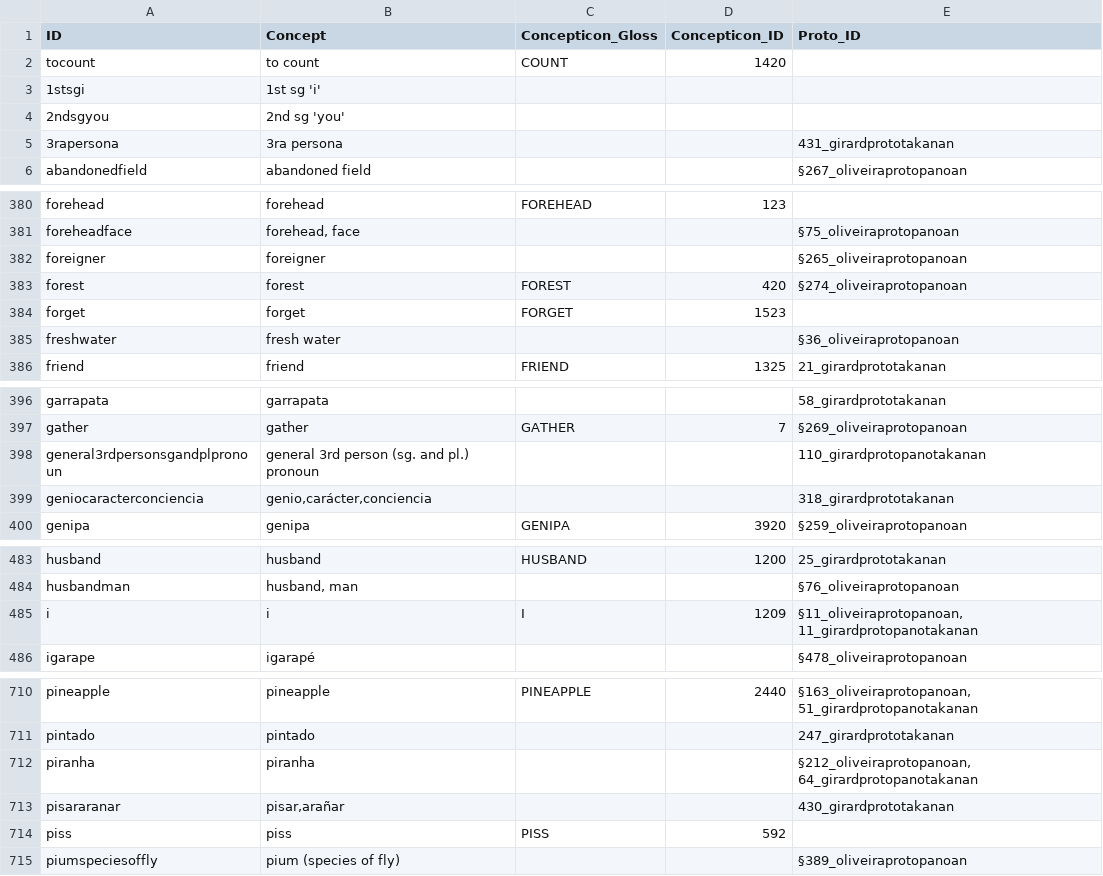
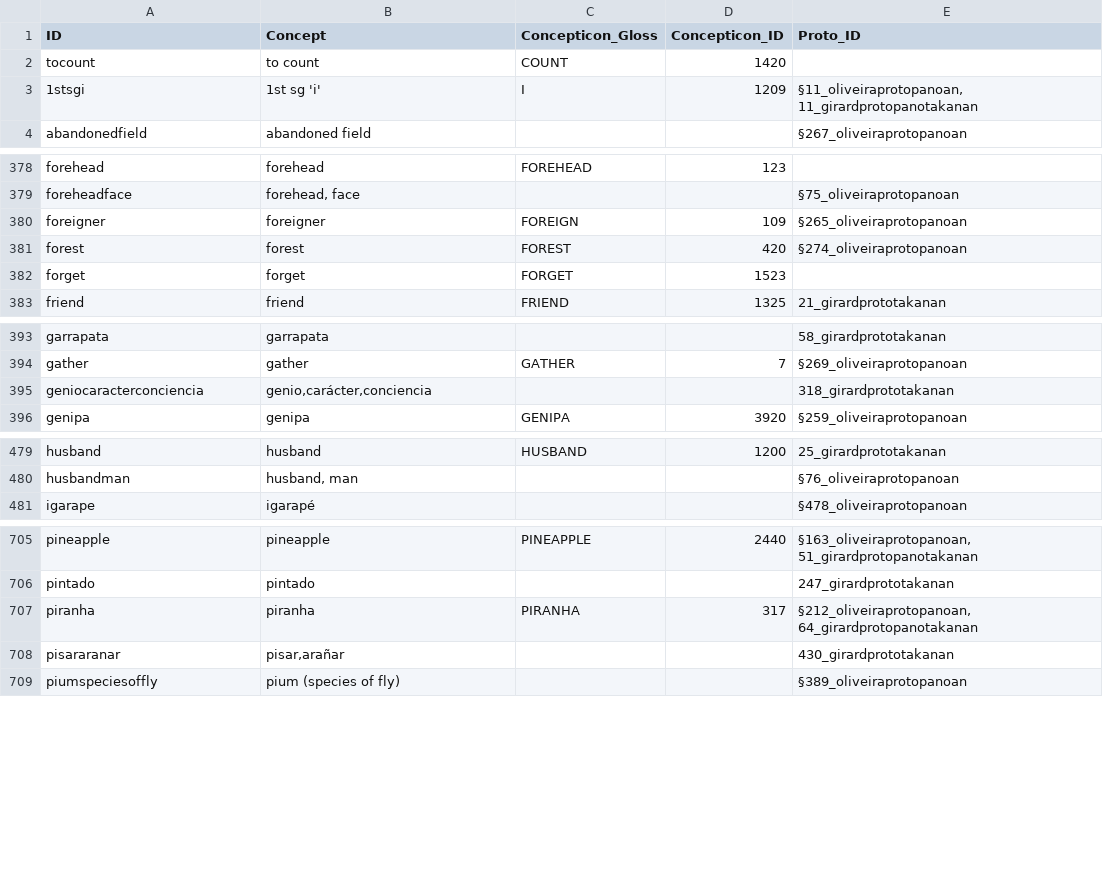
Before and after one commit to pano-takanan-history/protopanotakana, a TSV file: etc/concepts.tsv, drawn as a sheet; only a part is shown, gaps mark what is left out; the diff covers the shown part only.

```diff
--- a/etc/concepts.tsv
+++ b/etc/concepts.tsv
@@ -2,5 +2,3 @@ ID	Concept	Concepticon_Gloss	Concepticon_ID	Proto_ID
 tocount	to count	COUNT	1420	
-1stsgi	1st sg 'i'			
-2ndsgyou	2nd sg 'you'			
-3rapersona	3ra persona			431_girardprototakanan
+1stsgi	1st sg 'i'	I	1209	§11_oliveiraprotopanoan, 11_girardprotopanotakanan
 abandonedfield	abandoned field			§267_oliveiraprotopanoan
@@ -381,6 +379,5 @@ forehead	forehead	FOREHEAD	123
 foreheadface	forehead, face			§75_oliveiraprotopanoan
-foreigner	foreigner			§265_oliveiraprotopanoan
+foreigner	foreigner	FOREIGN	109	§265_oliveiraprotopanoan
 forest	forest	FOREST	420	§274_oliveiraprotopanoan
 forget	forget	FORGET	1523	
-freshwater	fresh water			§36_oliveiraprotopanoan
 friend	friend	FRIEND	1325	21_girardprototakanan
@@ -397,3 +394,2 @@ garrapata	garrapata			58_girardprototakanan
 gather	gather	GATHER	7	§269_oliveiraprotopanoan
-general3rdpersonsgandplpronoun	general 3rd person (sg. and pl.) pronoun			110_girardprotopanotakanan
 geniocaracterconciencia	genio,carácter,conciencia			318_girardprototakanan
@@ -484,3 +480,2 @@ husband	husband	HUSBAND	1200	25_girardprototakanan
 husbandman	husband, man			§76_oliveiraprotopanoan
-i	i	I	1209	§11_oliveiraprotopanoan, 11_girardprotopanotakanan
 igarape	igarapé			§478_oliveiraprotopanoan
@@ -711,5 +706,4 @@ pineapple	pineapple	PINEAPPLE	2440	§163_oliveiraprotopanoan, 51_girardprotopano
 pintado	pintado			247_girardprototakanan
-piranha	piranha			§212_oliveiraprotopanoan, 64_girardprotopanotakanan
+piranha	piranha	PIRANHA	317	§212_oliveiraprotopanoan, 64_girardprotopanotakanan
 pisararanar	pisar,arañar			430_girardprototakanan
-piss	piss	PISS	592	
 piumspeciesoffly	pium (species of fly)			§389_oliveiraprotopanoan
```
Also changed, not shown: 18 edited cells elsewhere in this file, cldf/parameters.csv, 19 other files.
